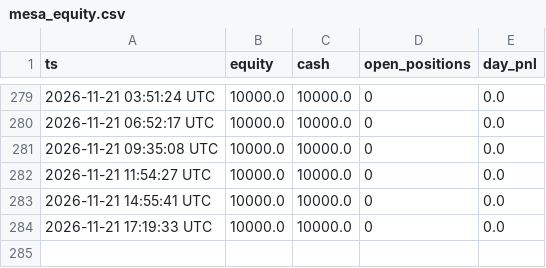
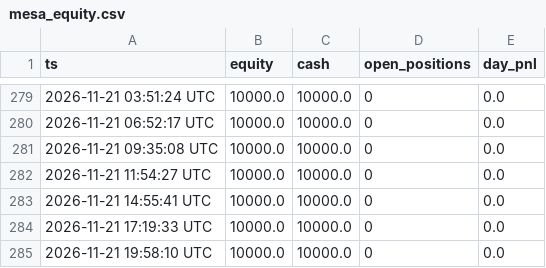
Before and after one commit to maucarrasz/arb-paper-bot, a CSV file: mesa_equity.csv, drawn as a sheet; only a part is shown, gaps mark what is left out.

```diff
--- a/mesa_equity.csv
+++ b/mesa_equity.csv
@@ -284 +284,2 @@ ts,equity,cash,open_positions,day_pnl
 2026-11-21 17:19:33 UTC,10000.0,10000.0,0,0.0
+2026-11-21 19:58:10 UTC,10000.0,10000.0,0,0.0
```
Also changed, not shown: 46 other files.
